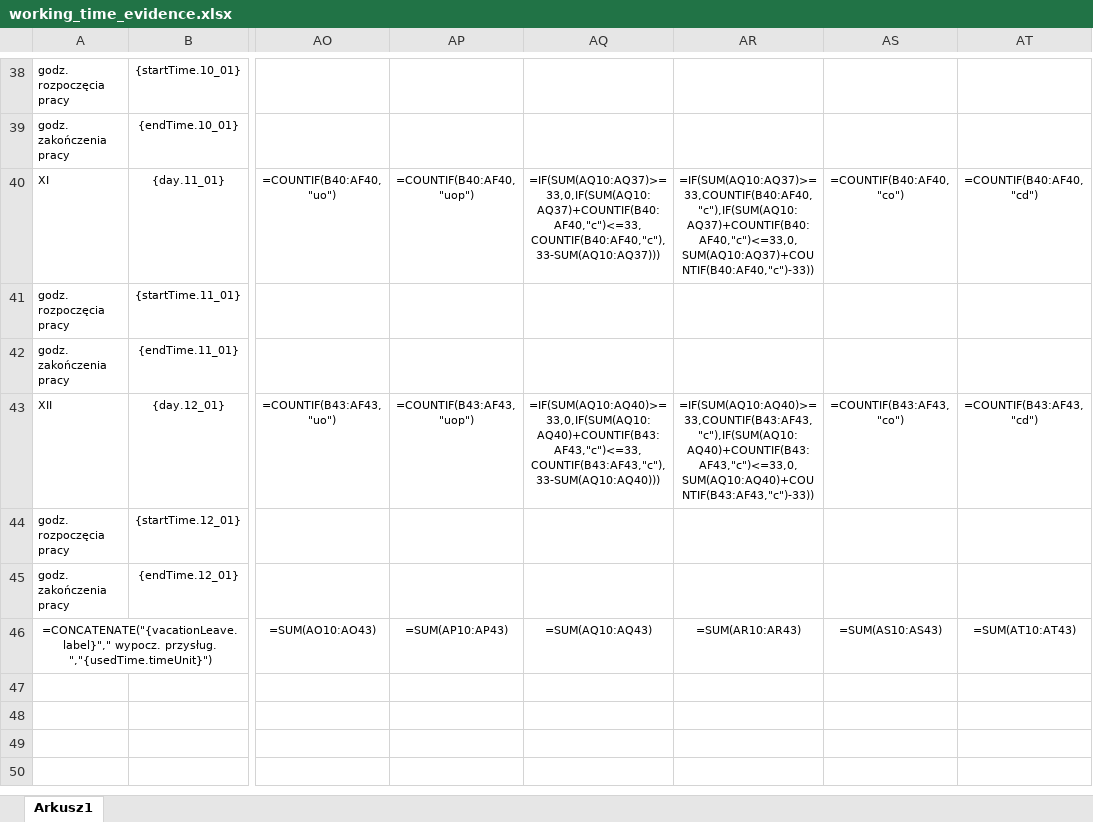
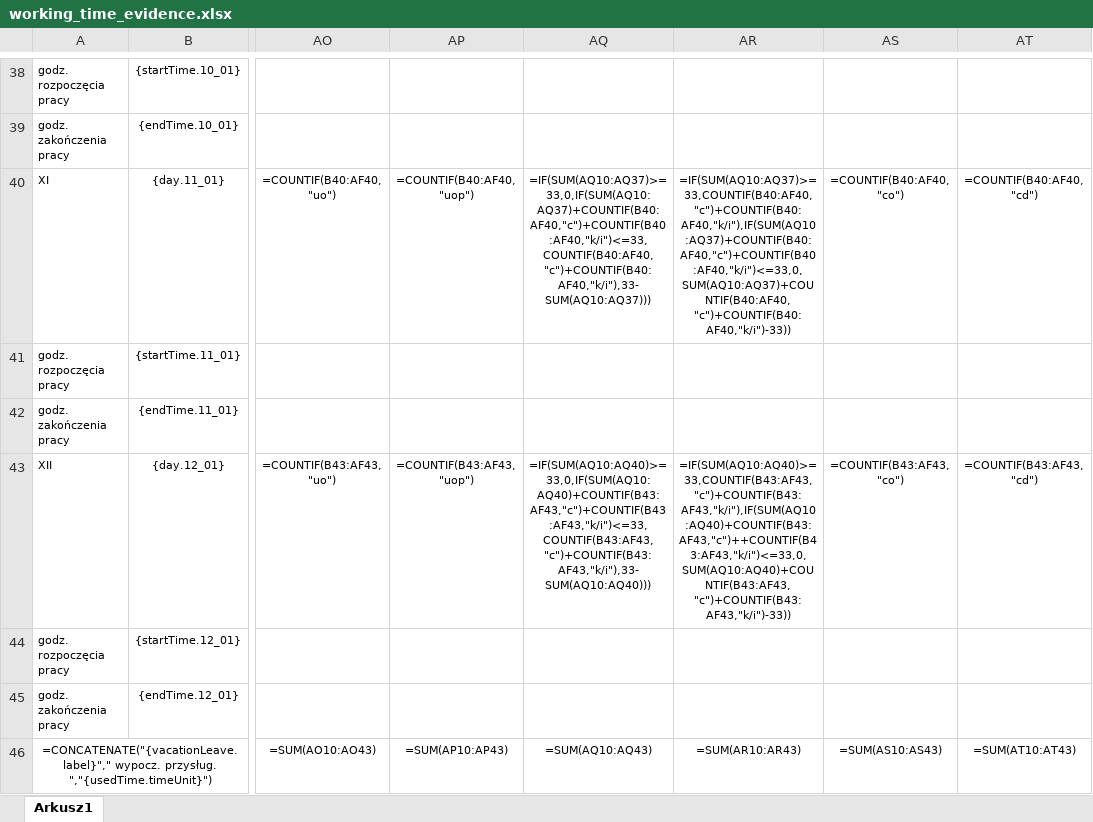
Before and after one commit to fingo/urlopia, an Excel workbook: src/main/resources/reports/working_time_evidence.xlsx, sheet Arkusz1, drawn as a sheet; only a part is shown, gaps mark what is left out; values as stored, in another font and other column widths than the file's, no borders; formulas are shown in place of their values; the diff covers the shown part only; the diff names each change by its address in the sheet, - before the commit and + after, or states it on an @@ line.

```diff
--- a/src/main/resources/reports/working_time_evidence.xlsx (sheet Arkusz1)
+++ b/src/main/resources/reports/working_time_evidence.xlsx (sheet Arkusz1)
-AQ40: =IF(SUM(AQ10:AQ37)>=33,0,IF(SUM(AQ10:AQ37)+COUNTIF(B40:AF40,"c")<=33,COUNTIF(B40:AF40,"c"),33-SUM(AQ10:AQ37)))
+AQ40: =IF(SUM(AQ10:AQ37)>=33,0,IF(SUM(AQ10:AQ37)+COUNTIF(B40:AF40,"c")+COUNTIF(B40:AF40,"k/i")<=33,COUNTIF(B40:AF40,"c")+COUNTIF(B40:AF40,"k/i"),33-SUM(AQ10:AQ37)))
-AR40: =IF(SUM(AQ10:AQ37)>=33,COUNTIF(B40:AF40,"c"),IF(SUM(AQ10:AQ37)+COUNTIF(B40:AF40,"c")<=33,0,SUM(AQ10:AQ37)+COUNTIF(B40:AF40,"c")-33))
+AR40: =IF(SUM(AQ10:AQ37)>=33,COUNTIF(B40:AF40,"c")+COUNTIF(B40:AF40,"k/i"),IF(SUM(AQ10:AQ37)+COUNTIF(B40:AF40,"c")+COUNTIF(B40:AF40,"k/i")<=33,0,SUM(AQ10:AQ37)+COUNTIF(B40:AF40,"c")+COUNTIF(B40:AF40,"k/i")-33))
-AQ43: =IF(SUM(AQ10:AQ40)>=33,0,IF(SUM(AQ10:AQ40)+COUNTIF(B43:AF43,"c")<=33,COUNTIF(B43:AF43,"c"),33-SUM(AQ10:AQ40)))
+AQ43: =IF(SUM(AQ10:AQ40)>=33,0,IF(SUM(AQ10:AQ40)+COUNTIF(B43:AF43,"c")+COUNTIF(B43:AF43,"k/i")<=33,COUNTIF(B43:AF43,"c")+COUNTIF(B43:AF43,"k/i"),33-SUM(AQ10:AQ40)))
-AR43: =IF(SUM(AQ10:AQ40)>=33,COUNTIF(B43:AF43,"c"),IF(SUM(AQ10:AQ40)+COUNTIF(B43:AF43,"c")<=33,0,SUM(AQ10:AQ40)+COUNTIF(B43:AF43,"c")-33))
+AR43: =IF(SUM(AQ10:AQ40)>=33,COUNTIF(B43:AF43,"c")+COUNTIF(B43:AF43,"k/i"),IF(SUM(AQ10:AQ40)+COUNTIF(B43:AF43,"c")++COUNTIF(B43:AF43,"k/i")<=33,0,SUM(AQ10:AQ40)+COUNTIF(B43:AF43,"c")+COUNTIF(B43:AF43,"k/i")-33))
```
Also changed, not shown: 19 edited cells elsewhere in this sheet, 3 other files.
